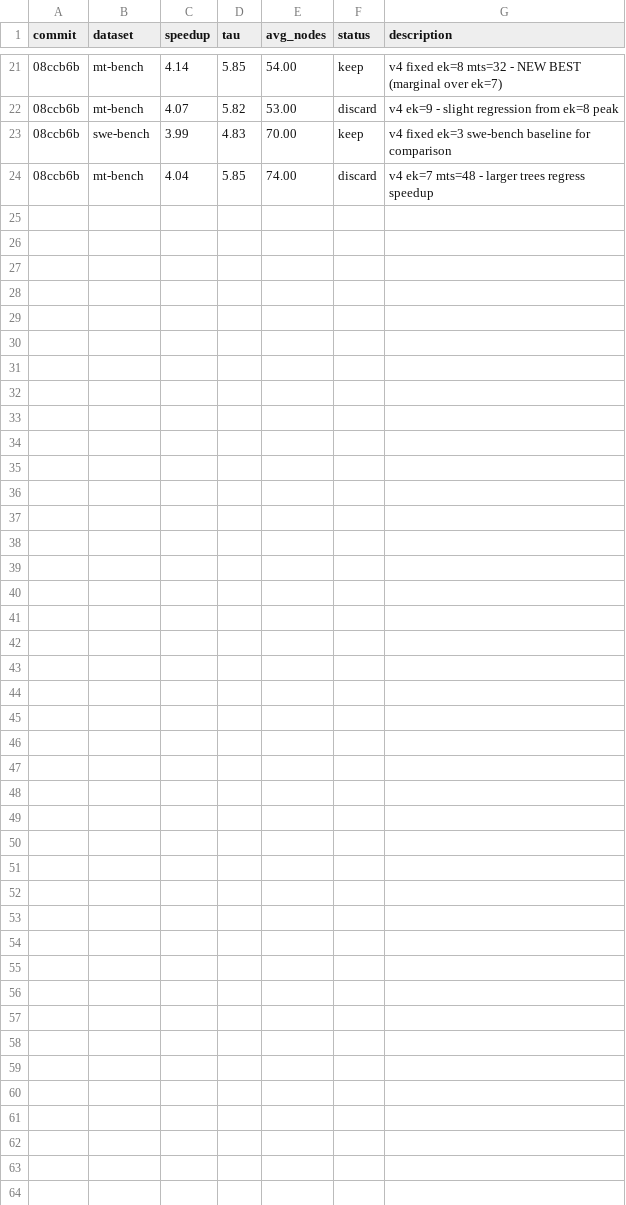
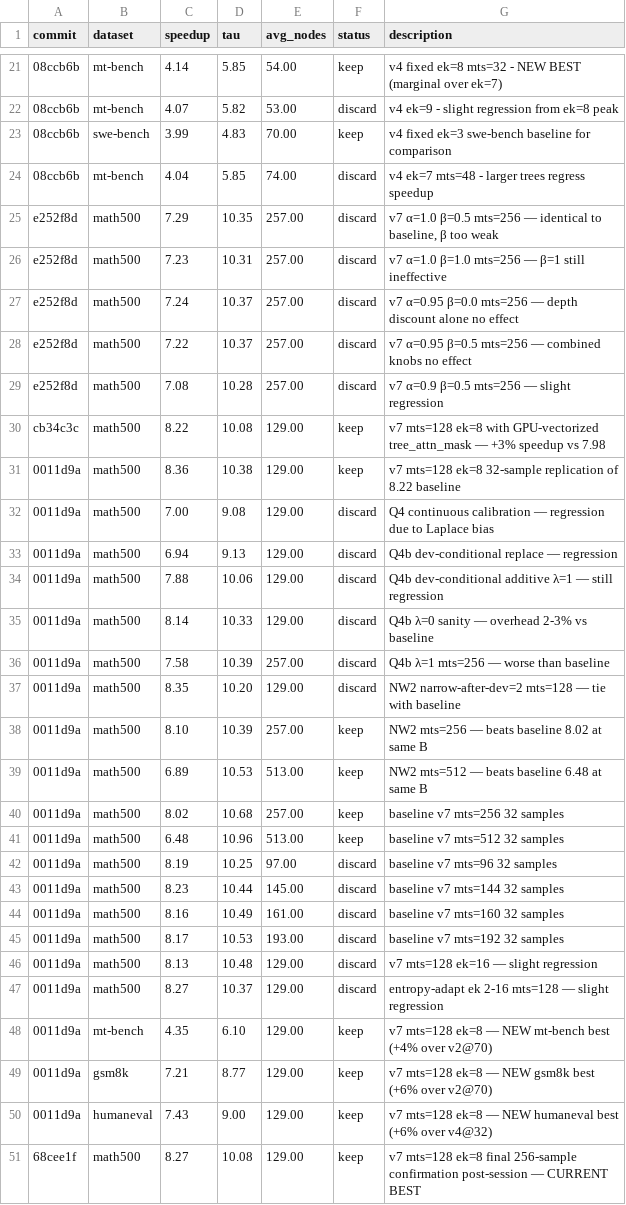
Before and after one commit to mvideet/dflash, a TSV file: results.tsv, drawn as a sheet; only a part is shown, gaps mark what is left out; the diff names each change by its address in the sheet, - before the commit and + after, or states it on an @@ line.

```diff
--- a/results.tsv
+++ b/results.tsv
+row 25: e252f8d | math500 | 7.29 | 10.35 | 257.00 | discard | v7 α=1.0 β=0.5 mts=256 — identical to baseline, β too weak
+row 26: e252f8d | math500 | 7.23 | 10.31 | 257.00 | discard | v7 α=1.0 β=1.0 mts=256 — β=1 still ineffective
+row 27: e252f8d | math500 | 7.24 | 10.37 | 257.00 | discard | v7 α=0.95 β=0.0 mts=256 — depth discount alone no effect
+row 28: e252f8d | math500 | 7.22 | 10.37 | 257.00 | discard | v7 α=0.95 β=0.5 mts=256 — combined knobs no effect
+row 29: e252f8d | math500 | 7.08 | 10.28 | 257.00 | discard | v7 α=0.9 β=0.5 mts=256 — slight regression
+row 30: cb34c3c | math500 | 8.22 | 10.08 | 129.00 | keep | v7 mts=128 ek=8 with GPU-vectorized tree_attn_mask — +3% speedup vs 7.98
+row 31: 0011d9a | math500 | 8.36 | 10.38 | 129.00 | keep | v7 mts=128 ek=8 32-sample replication of 8.22 baseline
+row 32: 0011d9a | math500 | 7.00 | 9.08 | 129.00 | discard | Q4 continuous calibration — regression due to Laplace bias
+row 33: 0011d9a | math500 | 6.94 | 9.13 | 129.00 | discard | Q4b dev-conditional replace — regression
+row 34: 0011d9a | math500 | 7.88 | 10.06 | 129.00 | discard | Q4b dev-conditional additive λ=1 — still regression
+row 35: 0011d9a | math500 | 8.14 | 10.33 | 129.00 | discard | Q4b λ=0 sanity — overhead 2-3% vs baseline
+row 36: 0011d9a | math500 | 7.58 | 10.39 | 257.00 | discard | Q4b λ=1 mts=256 — worse than baseline
+row 37: 0011d9a | math500 | 8.35 | 10.20 | 129.00 | discard | NW2 narrow-after-dev=2 mts=128 — tie with baseline
+row 38: 0011d9a | math500 | 8.10 | 10.39 | 257.00 | keep | NW2 mts=256 — beats baseline 8.02 at same B
+row 39: 0011d9a | math500 | 6.89 | 10.53 | 513.00 | keep | NW2 mts=512 — beats baseline 6.48 at same B
+row 40: 0011d9a | math500 | 8.02 | 10.68 | 257.00 | keep | baseline v7 mts=256 32 samples
+row 41: 0011d9a | math500 | 6.48 | 10.96 | 513.00 | keep | baseline v7 mts=512 32 samples
+row 42: 0011d9a | math500 | 8.19 | 10.25 | 97.00 | discard | baseline v7 mts=96 32 samples
+row 43: 0011d9a | math500 | 8.23 | 10.44 | 145.00 | discard | baseline v7 mts=144 32 samples
+row 44: 0011d9a | math500 | 8.16 | 10.49 | 161.00 | discard | baseline v7 mts=160 32 samples
+row 45: 0011d9a | math500 | 8.17 | 10.53 | 193.00 | discard | baseline v7 mts=192 32 samples
+row 46: 0011d9a | math500 | 8.13 | 10.48 | 129.00 | discard | v7 mts=128 ek=16 — slight regression
+row 47: 0011d9a | math500 | 8.27 | 10.37 | 129.00 | discard | entropy-adapt ek 2-16 mts=128 — slight regression
+row 48: 0011d9a | mt-bench | 4.35 | 6.10 | 129.00 | keep | v7 mts=128 ek=8 — NEW mt-bench best (+4% over v2@70)
+row 49: 0011d9a | gsm8k | 7.21 | 8.77 | 129.00 | keep | v7 mts=128 ek=8 — NEW gsm8k best (+6% over v2@70)
+row 50: 0011d9a | humaneval | 7.43 | 9.00 | 129.00 | keep | v7 mts=128 ek=8 — NEW humaneval best (+6% over v4@32)
+row 51: 68cee1f | math500 | 8.27 | 10.08 | 129.00 | keep | v7 mts=128 ek=8 final 256-sample confirmation post-session — CURRENT BEST
```
Also changed, not shown: 1 other file.
